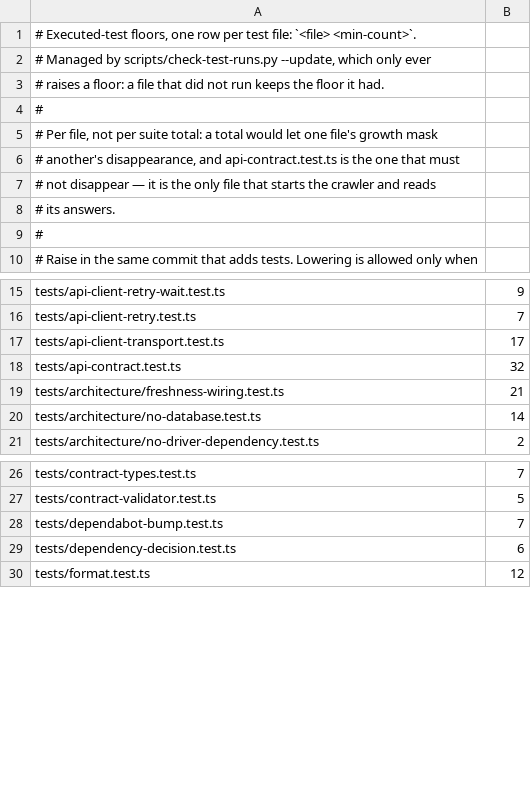
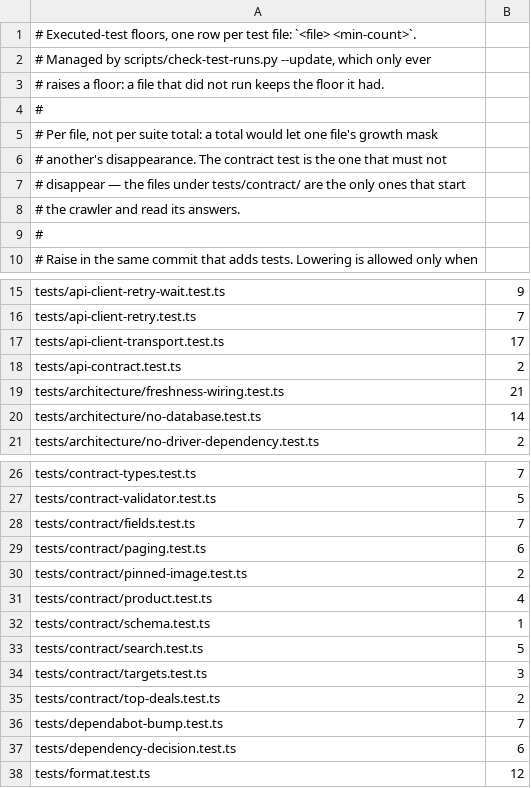
Before and after one commit to gazon1/product-catalog, a TSV file: config/test-runs-floor.tsv, drawn as a sheet; only a part is shown, gaps mark what is left out.

Commit message:
refactor: the contract test is split by decisions (#71)
The file mixed four layers of the same question — the contract document,
the validator, the fields of the answer, the behaviour of the site — and a
failure in any of them said only 'the contract'. Each layer is now its own
file next to what it checks, so a failure names the layer.

No test is lost: the same 32 contract tests are spread over nine files, and
the floor of the contract test stays 32 in total.

Co-authored-by: mcode worker <worker@example.com>

```diff
--- a/config/test-runs-floor.tsv
+++ b/config/test-runs-floor.tsv
@@ -5,5 +5,5 @@
 # Per file, not per suite total: a total would let one file's growth mask
-# another's disappearance, and api-contract.test.ts is the one that must
-# not disappear — it is the only file that starts the crawler and reads
-# its answers.
+# another's disappearance. The contract test is the one that must not
+# disappear — the files under tests/contract/ are the only ones that start
+# the crawler and read its answers.
 #
@@ -17,3 +17,3 @@ tests/api-client-retry.test.ts	7
 tests/api-client-transport.test.ts	17
-tests/api-contract.test.ts	32
+tests/api-contract.test.ts	2
 tests/architecture/freshness-wiring.test.ts	21
@@ -27,2 +27,10 @@ tests/contract-types.test.ts	7
 tests/contract-validator.test.ts	5
+tests/contract/fields.test.ts	7
+tests/contract/paging.test.ts	6
+tests/contract/pinned-image.test.ts	2
+tests/contract/product.test.ts	4
+tests/contract/schema.test.ts	1
+tests/contract/search.test.ts	5
+tests/contract/targets.test.ts	3
+tests/contract/top-deals.test.ts	2
 tests/dependabot-bump.test.ts	7
```
Also changed, not shown: 16 other files.
